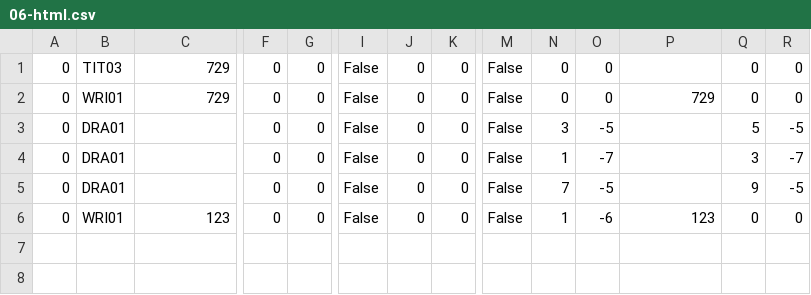
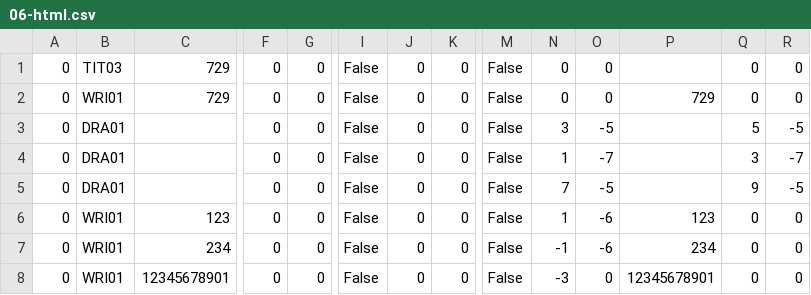
Before and after one commit to jforget/raku-Arithmetic-PaperAndPencil, a CSV file: t/data/06-html.csv, drawn as a sheet; only a part is shown, gaps mark what is left out; rows hold the shown columns only; the diff names each change by its address in the sheet, - before the commit and + after, or states it on an @@ line.

```diff
--- a/t/data/06-html.csv
+++ b/t/data/06-html.csv
+row 7: 0 | WRI01 | 234 | 0 | 0 | False | 0 | 0 | False | -1 | -6 | 234 | 0 | 0
+row 8: 0 | WRI01 | 12345678901 | 0 | 0 | False | 0 | 0 | False | -3 | 0 | 12345678901 | 0 | 0
```
Also changed, not shown: 2 other files.
